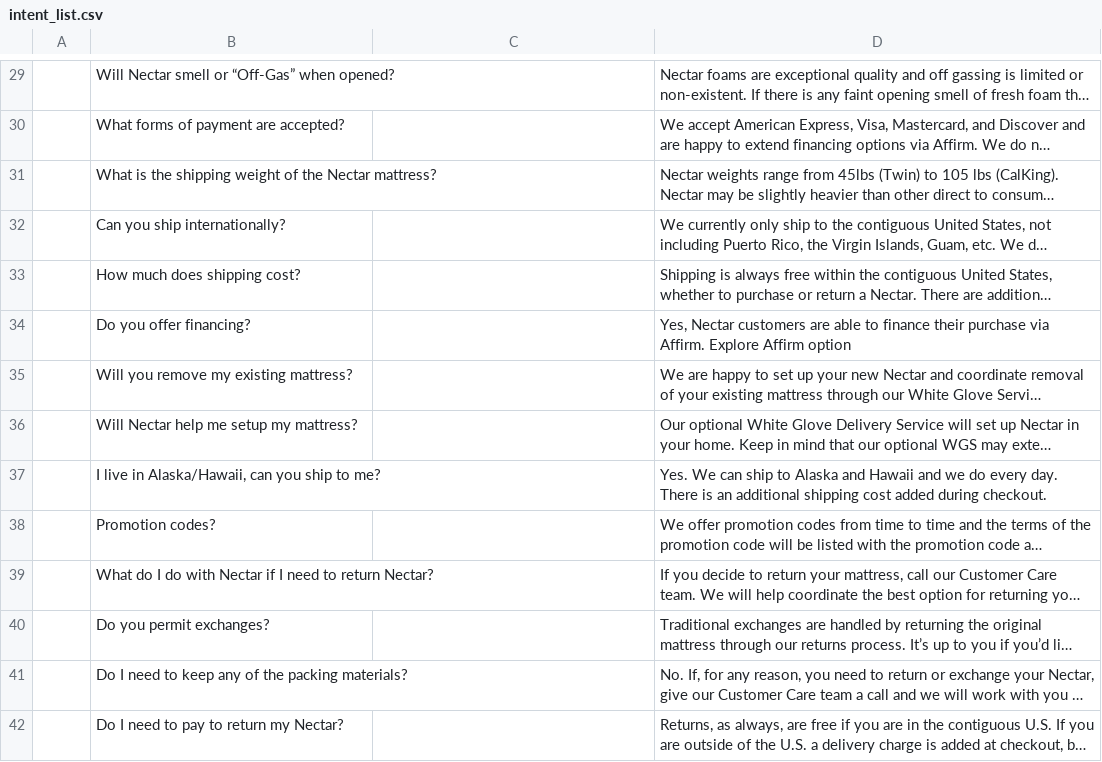
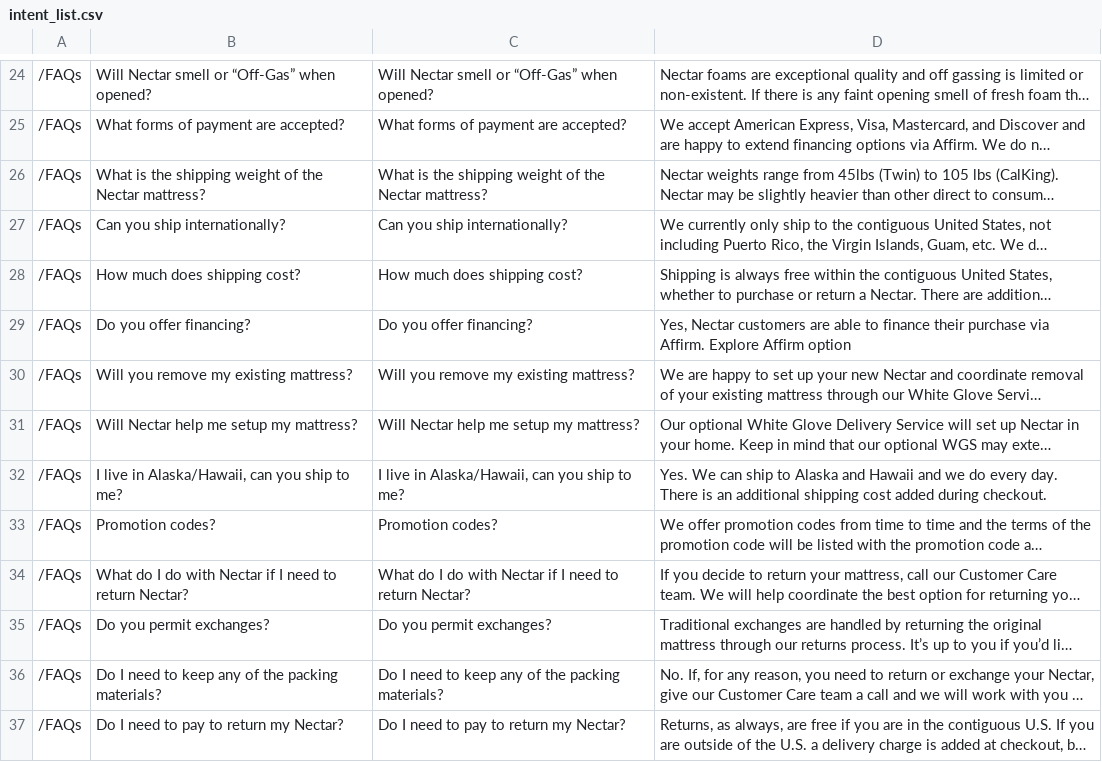
Before and after one commit to cshape/scraper, a CSV file: intent_list.csv, drawn as a sheet; only a part is shown, gaps mark what is left out; long unchanged cells end in …; addresses are those after the commit; the diff covers the shown part only; the diff names each change by its address in the sheet, - before the commit and + after, or states it on an @@ line.

```diff
--- a/intent_list.csv
+++ b/intent_list.csv
-A24:A37: (empty)
+A24:A37: /FAQs
-C24: (empty)
+C24: Will Nectar smell or “Off-Gas” when opened?
-C25: (empty)
+C25: What forms of payment are accepted?
-C26: (empty)
+C26: What is the shipping weight of the Nectar mattress?
-C27: (empty)
+C27: Can you ship internationally?
-C28: (empty)
+C28: How much does shipping cost?
-C29: (empty)
+C29: Do you offer financing?
-C30: (empty)
+C30: Will you remove my existing mattress?
-C31: (empty)
+C31: Will Nectar help me setup my mattress?
-C32: (empty)
+C32: I live in Alaska/Hawaii, can you ship to me?
-C33: (empty)
+C33: Promotion codes?
-C34: (empty)
+C34: What do I do with Nectar if I need to return Nectar?
-C35: (empty)
+C35: Do you permit exchanges?
-C36: (empty)
+C36: Do I need to keep any of the packing materials?
-C37: (empty)
+C37: Do I need to pay to return my Nectar?
```
Also changed, not shown: 5 removed rows and 98 edited cells elsewhere in this file, 1 other file.
